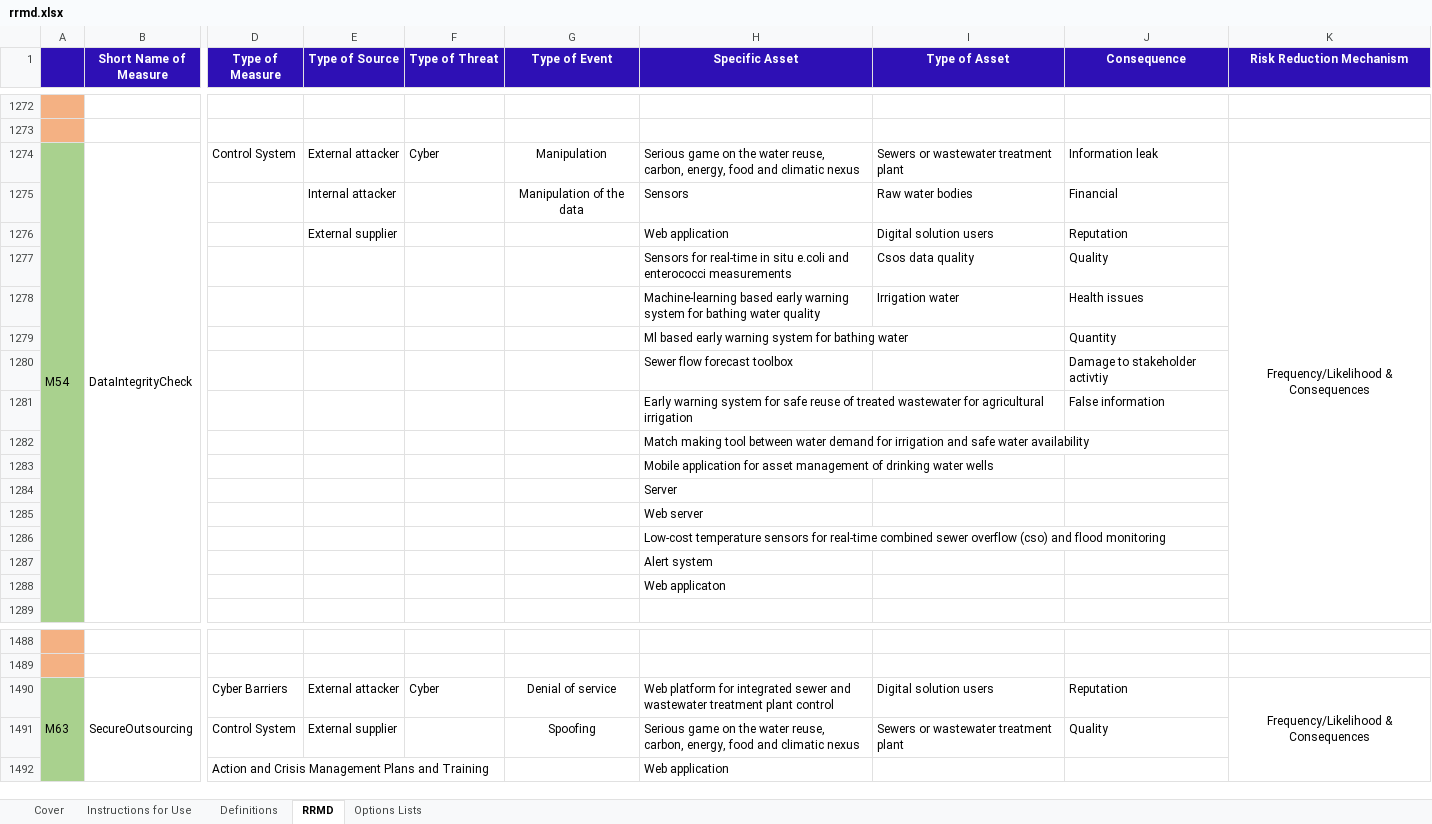
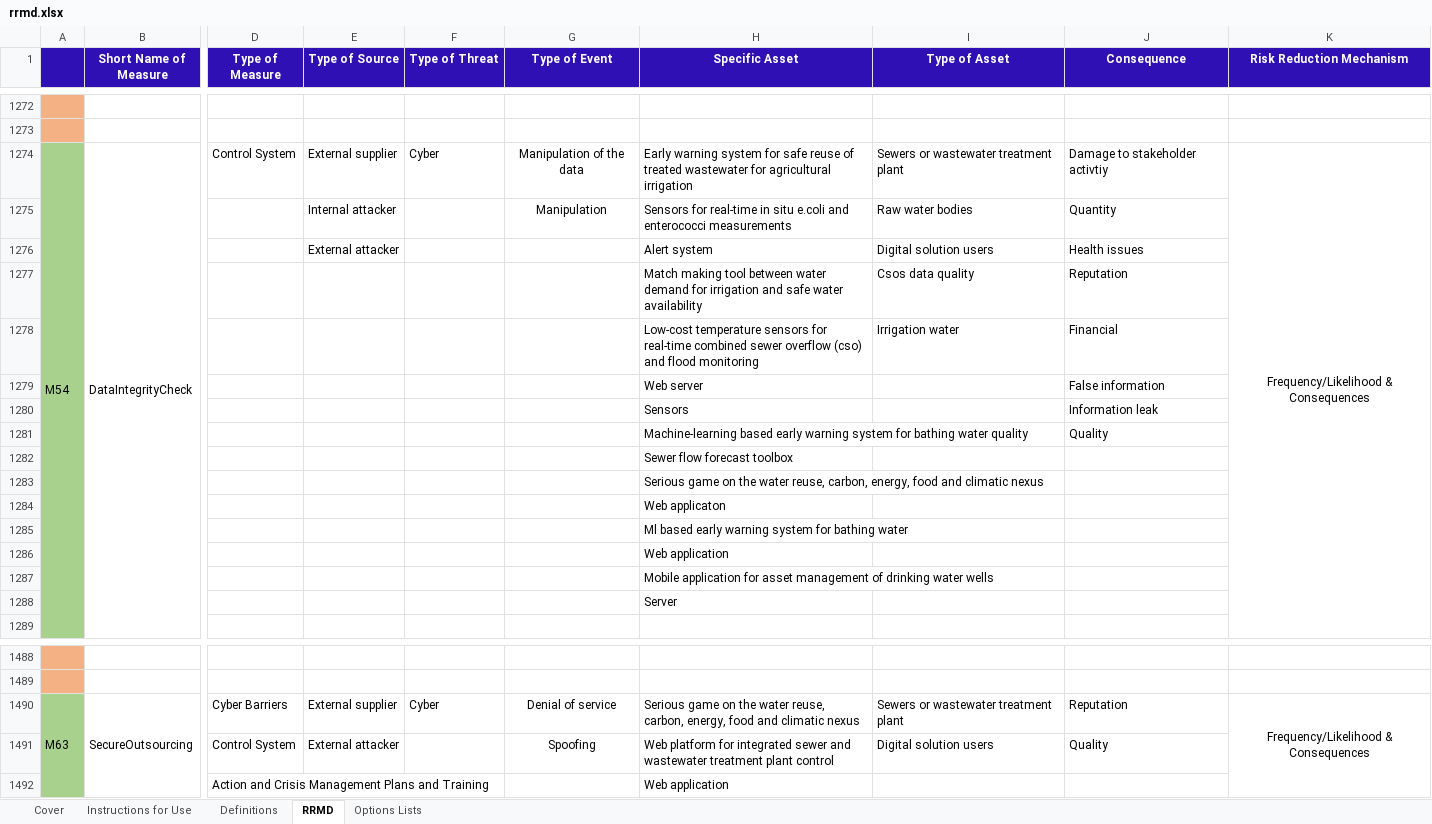
Before and after one commit to SINTEF-Infosec/dwc-risk-explorer, an Excel workbook: data/rrmd.xlsx, sheet RRMD, drawn as a sheet; only a part is shown, gaps mark what is left out; values as stored, in another font and other column widths than the file's, no borders; removed rows and columns are numbered as before the commit, all else as after; rows hold the shown columns only; the diff covers the shown part only; the diff names each change by its address in the sheet, - before the commit and + after, or states it on an @@ line.

```diff
--- a/data/rrmd.xlsx (sheet RRMD)
+++ b/data/rrmd.xlsx (sheet RRMD)
-E1274 (Type of Source): External attacker
+E1274 (Type of Source): External supplier
-G1274 (Type of Event): Manipulation
+G1274 (Type of Event): Manipulation of the data
-H1274 (Specific Asset): Serious game on the water reuse, carbon, energy, food and climatic nexus
+H1274 (Specific Asset): Early warning system for safe reuse of treated wastewater for agricultural irrigation
-J1274 (Consequence): Information leak
+J1274 (Consequence): Damage to stakeholder activtiy
-row 1275:  |  |  | Internal attacker |  | Manipulation of the data | Sensors | Raw water bodies | Financial
-row 1276:  |  |  | External supplier |  |  | Web application | Digital solution users | Reputation
-row 1277:  |  |  |  |  |  | Sensors for real-time in situ e.coli and enterococci measurements | Csos data quality | Quality
-row 1278:  |  |  |  |  |  | Machine-learning based early warning system for bathing water quality | Irrigation water | Health issues
-row 1279:  |  |  |  |  |  | Ml based early warning system for bathing water |  | Quantity
-row 1280:  |  |  |  |  |  | Sewer flow forecast toolbox |  | Damage to stakeholder activtiy
+row 1275:  |  |  | Internal attacker |  | Manipulation | Sensors for real-time in situ e.coli and enterococci measurements | Raw water bodies | Quantity
+row 1276:  |  |  | External attacker |  |  | Alert system | Digital solution users | Health issues
+row 1277:  |  |  |  |  |  | Match making tool between water demand for irrigation and safe water availability | Csos data quality | Reputation
+row 1278:  |  |  |  |  |  | Low-cost temperature sensors for real-time combined sewer overflow (cso) and flood monitoring | Irrigation water | Financial
-H1279 (Specific Asset): Early warning system for safe reuse of treated wastewater for agricultural irrigation
+H1279 (Specific Asset): Web server
+row 1280:  |  |  |  |  |  | Sensors |  | Information leak
+row 1281:  |  |  |  |  |  | Machine-learning based early warning system for bathing water quality |  | Quality
@@ row 705 moved to row 1282: Sewer flow forecast toolbox @@
-H1283 (Specific Asset): Match making tool between water demand for irrigation and safe water availability
+H1283 (Specific Asset): Serious game on the water reuse, carbon, energy, food and climatic nexus
@@ row 1095 moved to row 1284: Web applicaton @@
+row 1285:  |  |  |  |  |  | Ml based early warning system for bathing water
+row 1286:  |  |  |  |  |  | Web application
-row 1285:  |  |  |  |  |  | Web server
-row 1286:  |  |  |  |  |  | Low-cost temperature sensors for real-time combined sewer overflow (cso) and flood monitoring
-row 1287:  |  |  |  |  |  | Alert system
-row 1288:  |  |  |  |  |  | Web applicaton
-E1490 (Type of Source): External attacker
+E1490 (Type of Source): External supplier
-H1490 (Specific Asset): Web platform for integrated sewer and wastewater treatment plant control
+H1490 (Specific Asset): Serious game on the water reuse, carbon, energy, food and climatic nexus
-I1490 (Type of Asset): Digital solution users
+I1490 (Type of Asset): Sewers or wastewater treatment plant
-E1491 (Type of Source): External supplier
+E1491 (Type of Source): External attacker
-H1491 (Specific Asset): Serious game on the water reuse, carbon, energy, food and climatic nexus
+H1491 (Specific Asset): Web platform for integrated sewer and wastewater treatment plant control
-I1491 (Type of Asset): Sewers or wastewater treatment plant
+I1491 (Type of Asset): Digital solution users
```
Also changed, not shown: other rows of this sheet, data/ridb.xlsx, public/resources/ridb.xlsx, 3 other files.
